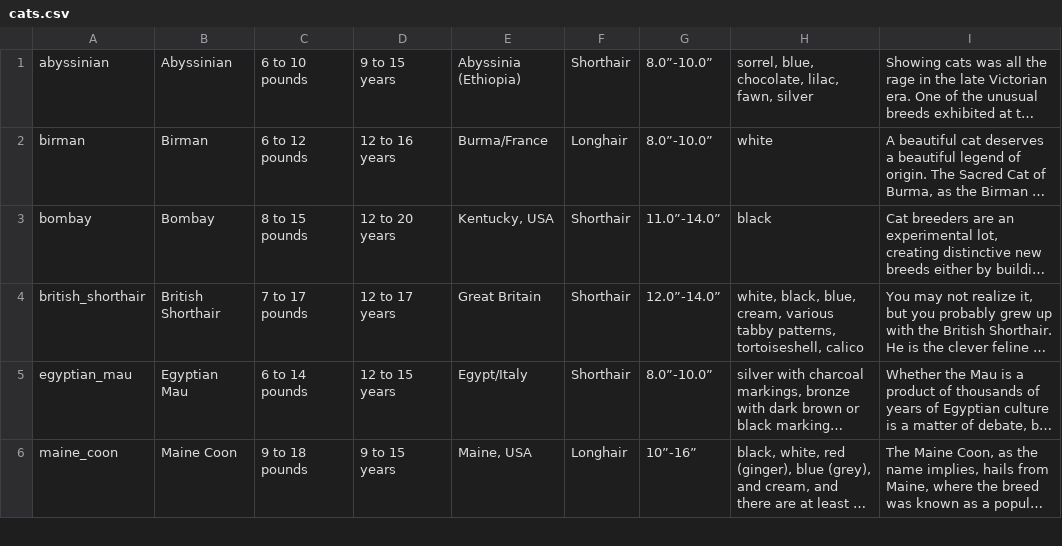
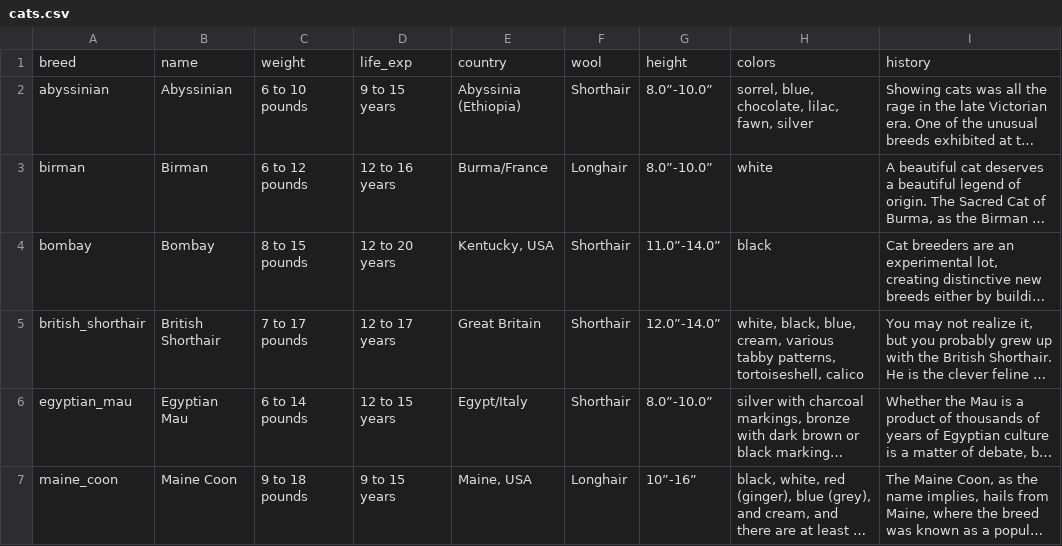
Before and after one commit to catherinek4/WhatACatDog, a CSV file: data/csv/cats.csv, drawn as a sheet; only a part is shown; long unchanged cells end in …; the diff names each change by its address in the sheet, - before the commit and + after, or states it on an @@ line.

```diff
--- a/data/csv/cats.csv
+++ b/data/csv/cats.csv
+row 1: breed | name | weight | life_exp | country | wool | height | colors | history
```
Also changed, not shown: 2 other files.
